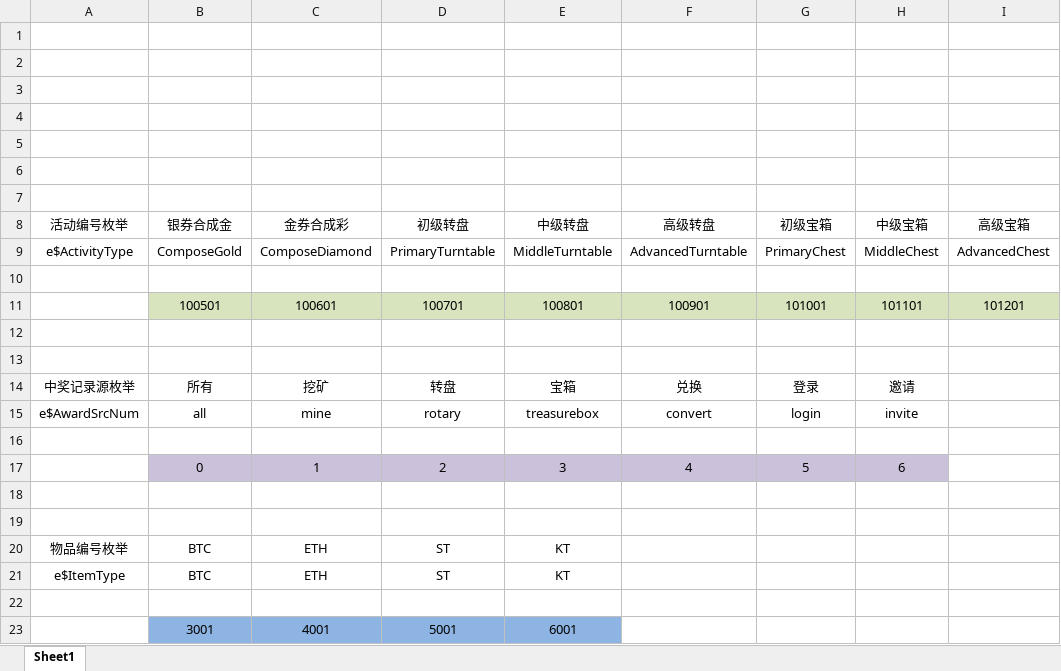
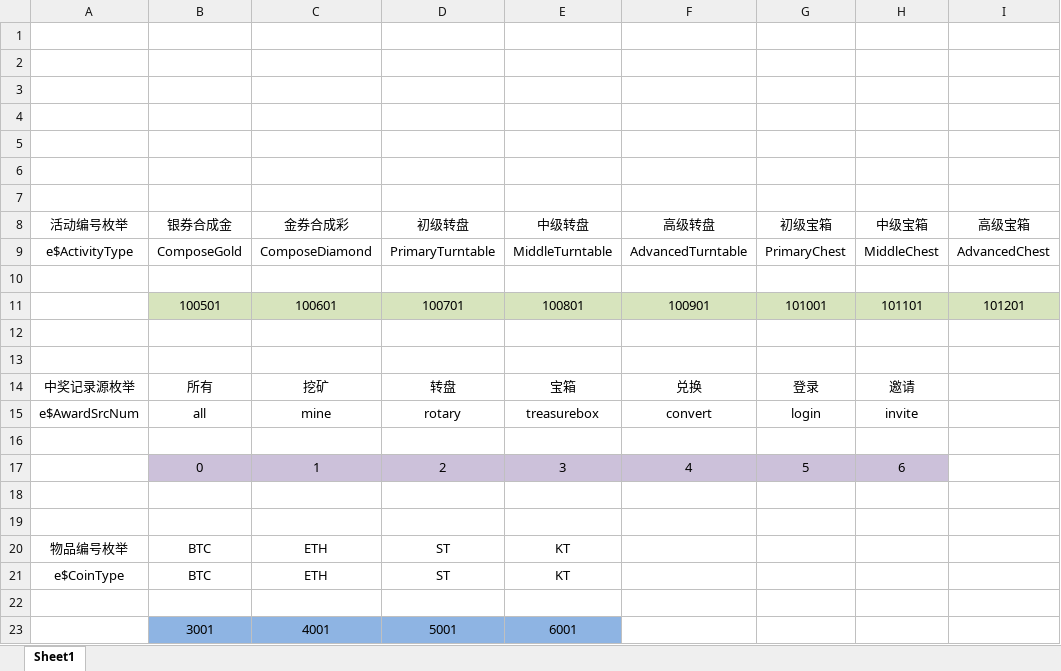
Before and after one commit to kong2630929821/wallet_game, an Excel workbook: src/earn/client/app/xls/dataEnum.xlsx, sheet Sheet1, drawn as a sheet; only a part is shown; values as stored, in another font and other column widths than the file's, no borders; the diff names each change by its address in the sheet, - before the commit and + after, or states it on an @@ line.

```diff
--- a/src/earn/client/app/xls/dataEnum.xlsx (sheet Sheet1)
+++ b/src/earn/client/app/xls/dataEnum.xlsx (sheet Sheet1)
-A21 (活动编号枚举): e$ItemType
+A21 (活动编号枚举): e$CoinType
```
Also changed, not shown: 8 other files.
